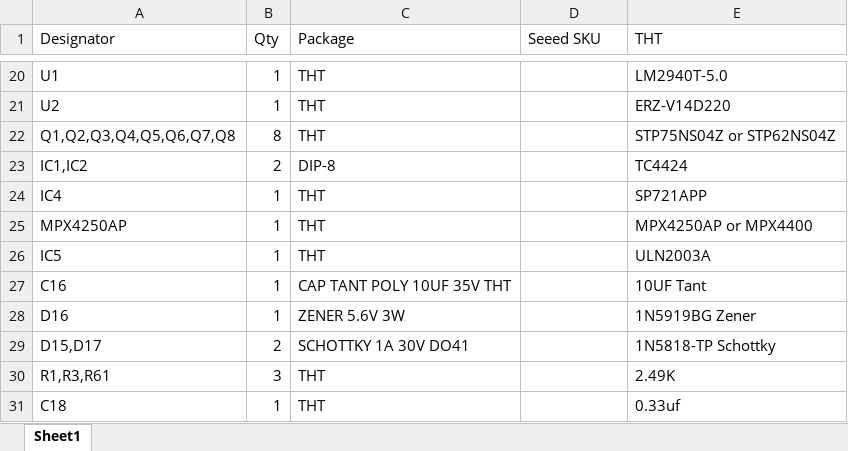
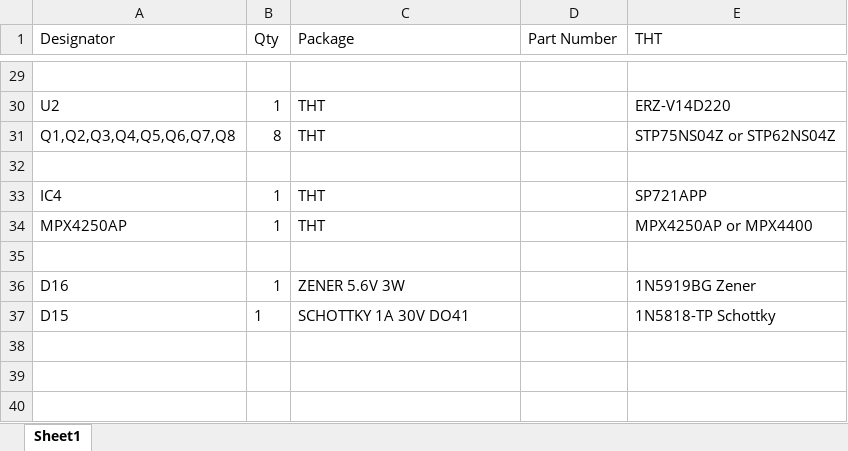
Before and after one commit to Salmon-Built-Designs/DetonationEMS, an Excel workbook: reference/BOM/PreIgition.xlsx, sheet Sheet1, drawn as a sheet; only a part is shown, gaps mark what is left out; values as stored, in another font and other column widths than the file's, no borders; removed rows and columns are numbered as before the commit, all else as after; the diff covers the shown part only; the diff names each change by its address in the sheet, - before the commit and + after, or states it on an @@ line.

```diff
--- a/reference/BOM/PreIgition.xlsx (sheet Sheet1)
+++ b/reference/BOM/PreIgition.xlsx (sheet Sheet1)
-D1: Seeed SKU
+D1: Part Number
-row 29: U1 | 1 | THT |  | LM2940T-5.0
+row 29: (empty)
-row 32: IC1,IC2 | 2 | DIP-8 |  | TC4424
+row 32: (empty)
-row 35: IC5 | 1 | THT |  | ULN2003A
+row 35: (empty)
-row 27: C16 | 1 | CAP TANT POLY 10UF 35V THT |  | 10UF Tant
-A37 (Designator): D15,D17
+A37 (Designator): D15
-B37 (Qty): 2
+B37 (Qty): 1
-row 30: R1,R3,R61 | 3 | THT |  | 2.49K
-row 31: C18 | 1 | THT |  | 0.33uf
```
Also changed, not shown: 13 added rows, 4 removed rows, 18 edited cells and cell formats elsewhere in this sheet, 6 other files.
